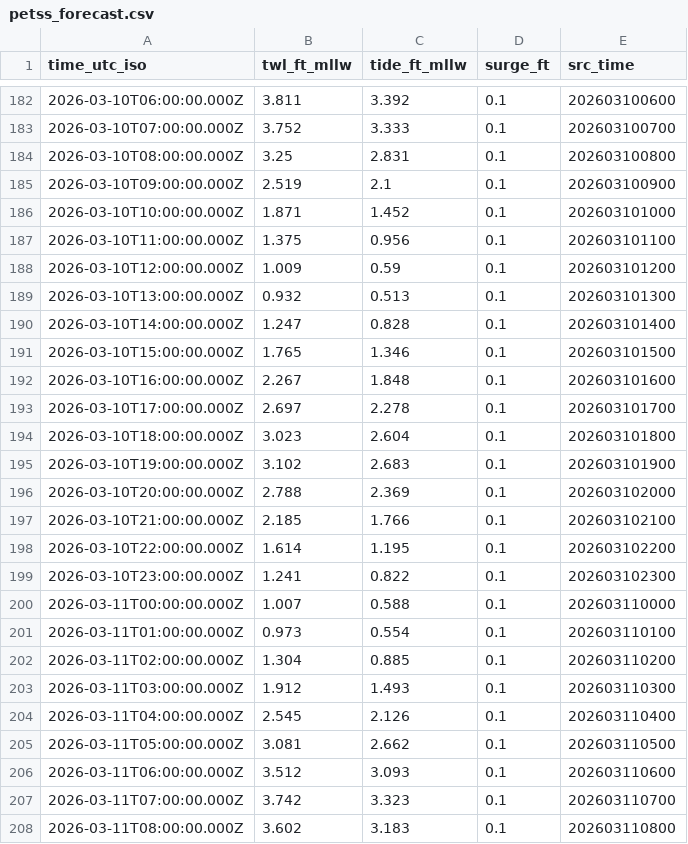
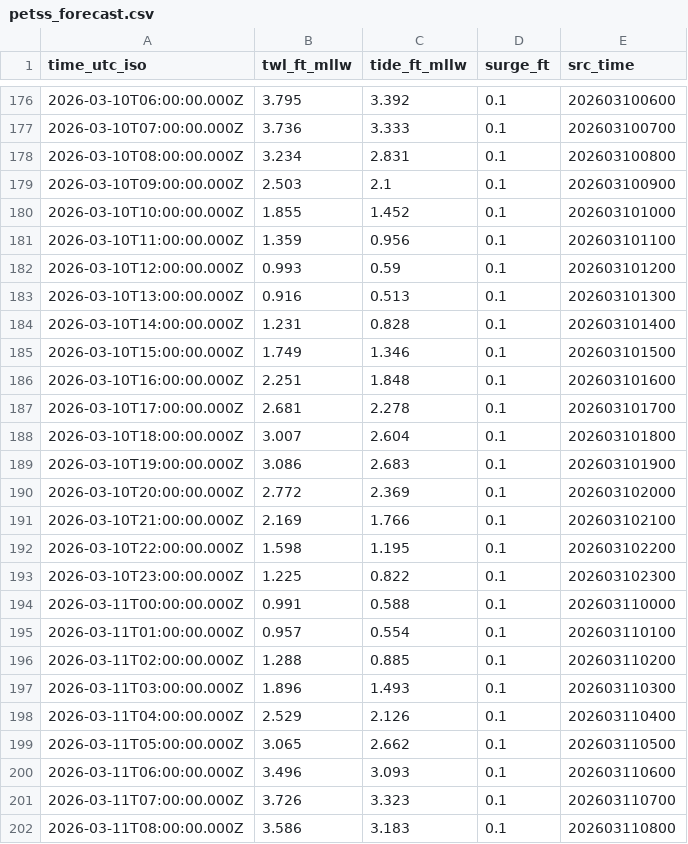
Before and after one commit to hondrospj/AbseconChannel, a CSV file: data/petss_forecast.csv, drawn as a sheet; only a part is shown, gaps mark what is left out; the diff covers the shown part only.

```diff
--- a/data/petss_forecast.csv
+++ b/data/petss_forecast.csv
@@ -182,27 +176,27 @@ time_utc_iso,twl_ft_mllw,tide_ft_mllw,surge_ft,src_time
-2026-03-10T06:00:00.000Z,3.811,3.392,0.1,202603100600
-2026-03-10T07:00:00.000Z,3.752,3.333,0.1,202603100700
-2026-03-10T08:00:00.000Z,3.25,2.831,0.1,202603100800
-2026-03-10T09:00:00.000Z,2.519,2.1,0.1,202603100900
-2026-03-10T10:00:00.000Z,1.871,1.452,0.1,202603101000
-2026-03-10T11:00:00.000Z,1.375,0.956,0.1,202603101100
-2026-03-10T12:00:00.000Z,1.009,0.59,0.1,202603101200
-2026-03-10T13:00:00.000Z,0.932,0.513,0.1,202603101300
-2026-03-10T14:00:00.000Z,1.247,0.828,0.1,202603101400
-2026-03-10T15:00:00.000Z,1.765,1.346,0.1,202603101500
-2026-03-10T16:00:00.000Z,2.267,1.848,0.1,202603101600
-2026-03-10T17:00:00.000Z,2.697,2.278,0.1,202603101700
-2026-03-10T18:00:00.000Z,3.023,2.604,0.1,202603101800
-2026-03-10T19:00:00.000Z,3.102,2.683,0.1,202603101900
-2026-03-10T20:00:00.000Z,2.788,2.369,0.1,202603102000
-2026-03-10T21:00:00.000Z,2.185,1.766,0.1,202603102100
-2026-03-10T22:00:00.000Z,1.614,1.195,0.1,202603102200
-2026-03-10T23:00:00.000Z,1.241,0.822,0.1,202603102300
-2026-03-11T00:00:00.000Z,1.007,0.588,0.1,202603110000
-2026-03-11T01:00:00.000Z,0.973,0.554,0.1,202603110100
-2026-03-11T02:00:00.000Z,1.304,0.885,0.1,202603110200
-2026-03-11T03:00:00.000Z,1.912,1.493,0.1,202603110300
-2026-03-11T04:00:00.000Z,2.545,2.126,0.1,202603110400
-2026-03-11T05:00:00.000Z,3.081,2.662,0.1,202603110500
-2026-03-11T06:00:00.000Z,3.512,3.093,0.1,202603110600
-2026-03-11T07:00:00.000Z,3.742,3.323,0.1,202603110700
-2026-03-11T08:00:00.000Z,3.602,3.183,0.1,202603110800
+2026-03-10T06:00:00.000Z,3.795,3.392,0.1,202603100600
+2026-03-10T07:00:00.000Z,3.736,3.333,0.1,202603100700
+2026-03-10T08:00:00.000Z,3.234,2.831,0.1,202603100800
+2026-03-10T09:00:00.000Z,2.503,2.1,0.1,202603100900
+2026-03-10T10:00:00.000Z,1.855,1.452,0.1,202603101000
+2026-03-10T11:00:00.000Z,1.359,0.956,0.1,202603101100
+2026-03-10T12:00:00.000Z,0.993,0.59,0.1,202603101200
+2026-03-10T13:00:00.000Z,0.916,0.513,0.1,202603101300
+2026-03-10T14:00:00.000Z,1.231,0.828,0.1,202603101400
+2026-03-10T15:00:00.000Z,1.749,1.346,0.1,202603101500
+2026-03-10T16:00:00.000Z,2.251,1.848,0.1,202603101600
+2026-03-10T17:00:00.000Z,2.681,2.278,0.1,202603101700
+2026-03-10T18:00:00.000Z,3.007,2.604,0.1,202603101800
+2026-03-10T19:00:00.000Z,3.086,2.683,0.1,202603101900
+2026-03-10T20:00:00.000Z,2.772,2.369,0.1,202603102000
+2026-03-10T21:00:00.000Z,2.169,1.766,0.1,202603102100
+2026-03-10T22:00:00.000Z,1.598,1.195,0.1,202603102200
+2026-03-10T23:00:00.000Z,1.225,0.822,0.1,202603102300
+2026-03-11T00:00:00.000Z,0.991,0.588,0.1,202603110000
+2026-03-11T01:00:00.000Z,0.957,0.554,0.1,202603110100
+2026-03-11T02:00:00.000Z,1.288,0.885,0.1,202603110200
+2026-03-11T03:00:00.000Z,1.896,1.493,0.1,202603110300
+2026-03-11T04:00:00.000Z,2.529,2.126,0.1,202603110400
+2026-03-11T05:00:00.000Z,3.065,2.662,0.1,202603110500
+2026-03-11T06:00:00.000Z,3.496,3.093,0.1,202603110600
+2026-03-11T07:00:00.000Z,3.726,3.323,0.1,202603110700
+2026-03-11T08:00:00.000Z,3.586,3.183,0.1,202603110800
```
Also changed, not shown: 6 added rows, 6 removed rows and 88 edited cells elsewhere in this file, 3 other files.
